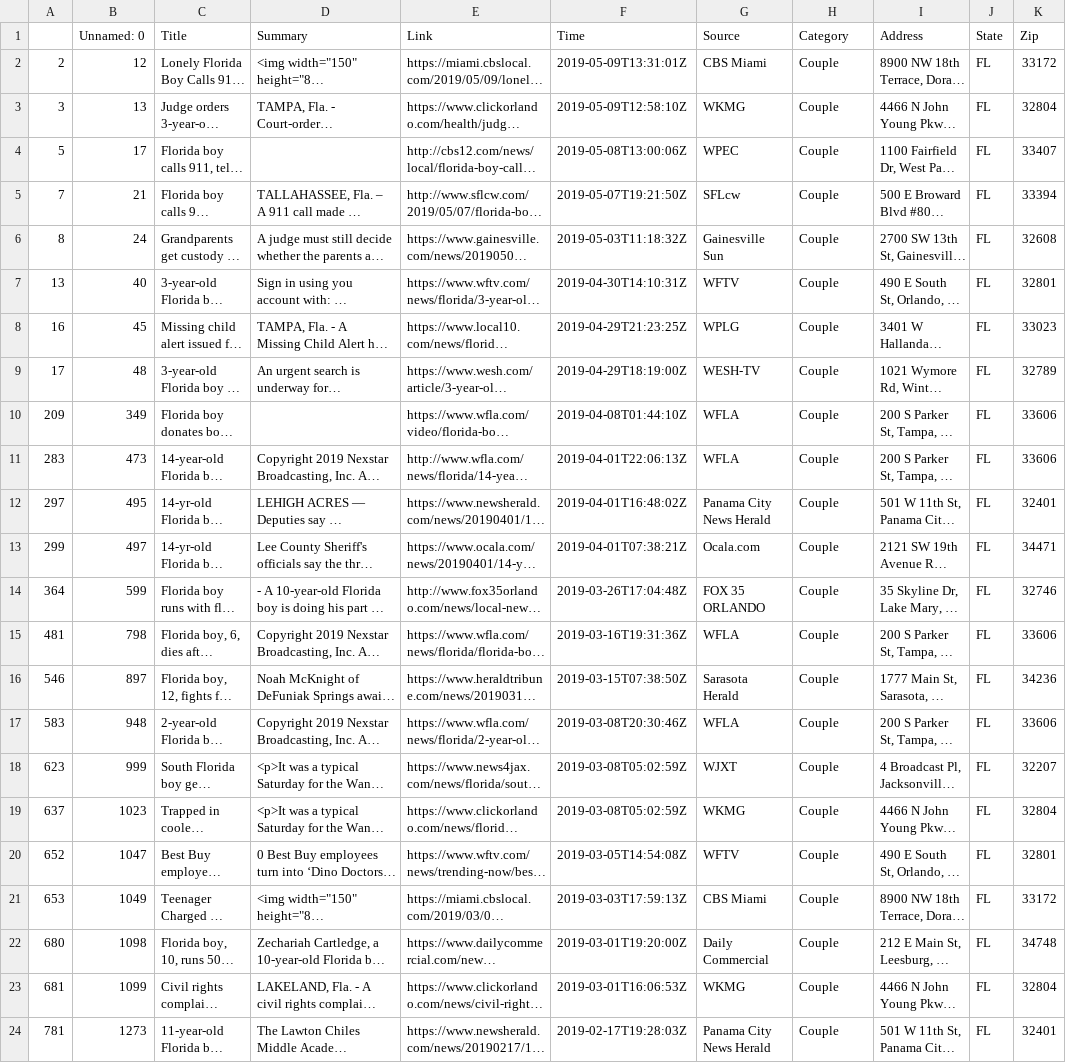
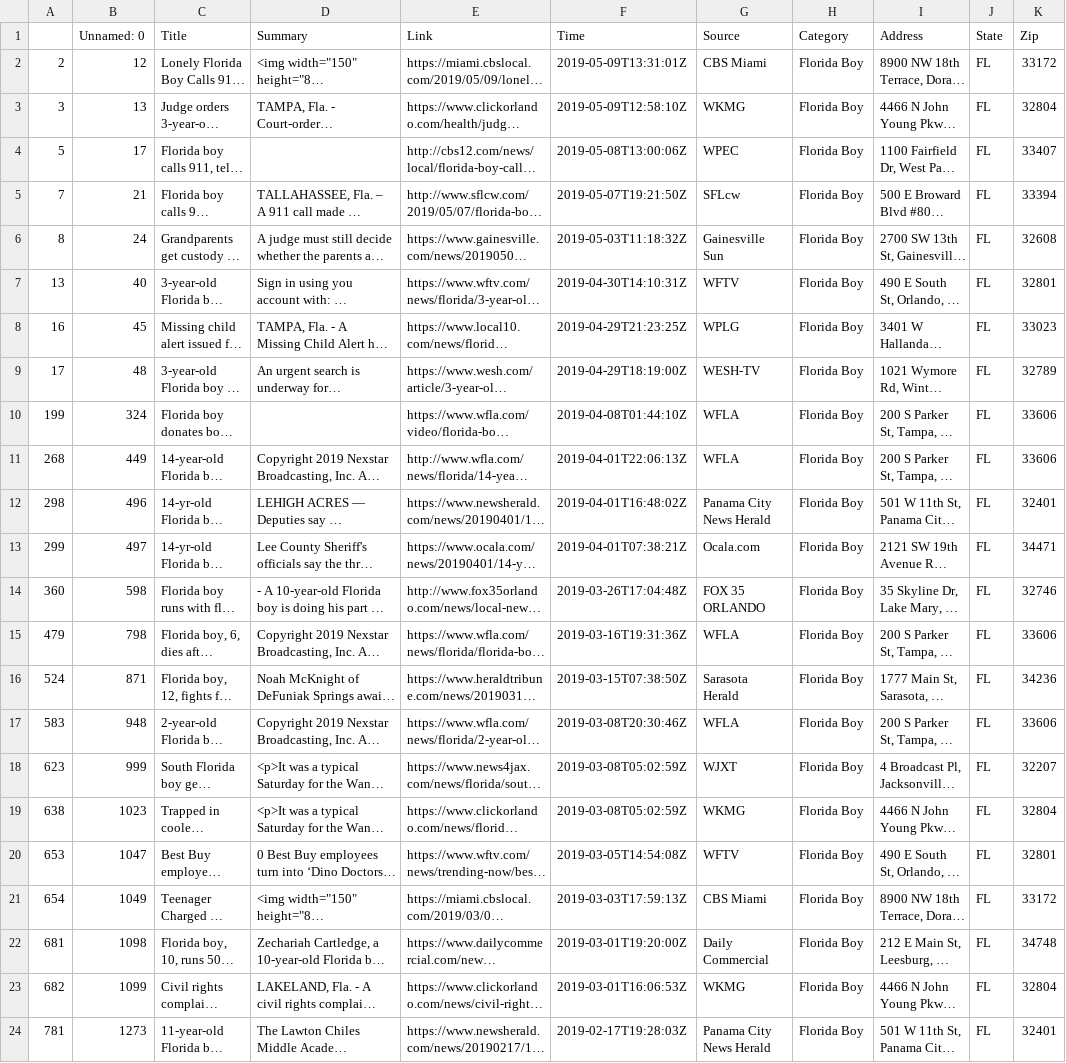
Before and after one commit to Bonnie-jo/07-Project, a CSV file: Project/data/filtered_Local_Florida Boy.csv, drawn as a sheet; long unchanged cells end in …; the diff names each change by its address in the sheet, - before the commit and + after, or states it on an @@ line.

```diff
--- a/Project/data/filtered_Local_Florida Boy.csv
+++ b/Project/data/filtered_Local_Florida Boy.csv
-H2:H24 (Category): Couple
+H2:H24 (Category): Florida Boy
-A10: 209
+A10: 199
-B10 (Unnamed: 0): 349
+B10 (Unnamed: 0): 324
-A11: 283
+A11: 268
-B11 (Unnamed: 0): 473
+B11 (Unnamed: 0): 449
-A12: 297
+A12: 298
-B12 (Unnamed: 0): 495
+B12 (Unnamed: 0): 496
-A14: 364
+A14: 360
-B14 (Unnamed: 0): 599
+B14 (Unnamed: 0): 598
-A15: 481
+A15: 479
-A16: 546
+A16: 524
-B16 (Unnamed: 0): 897
+B16 (Unnamed: 0): 871
-A19: 637
+A19: 638
-A20: 652
+A20: 653
-A21: 653
+A21: 654
-A22: 680
+A22: 681
-A23: 681
+A23: 682
```
Also changed, not shown: Project/data/filtered_Local_Florida Couple.csv, Project/data/filtered_Local_Florida Girl.csv.
